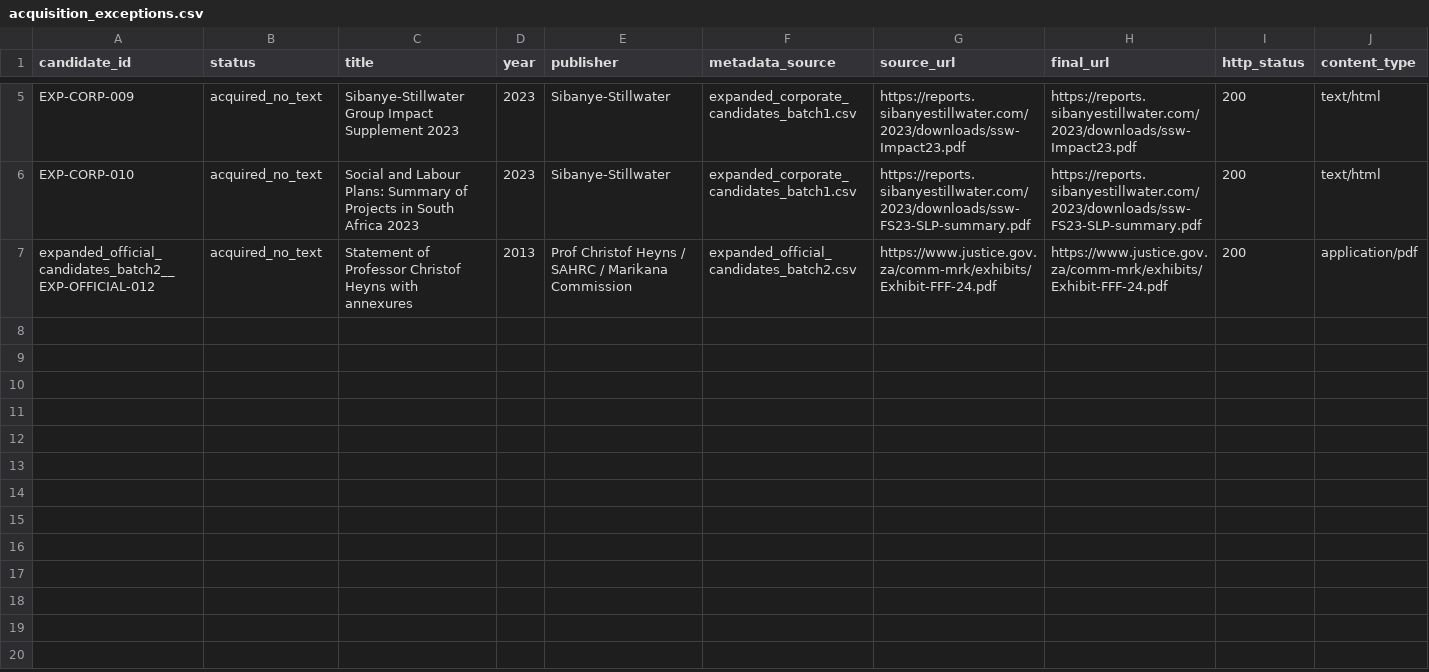
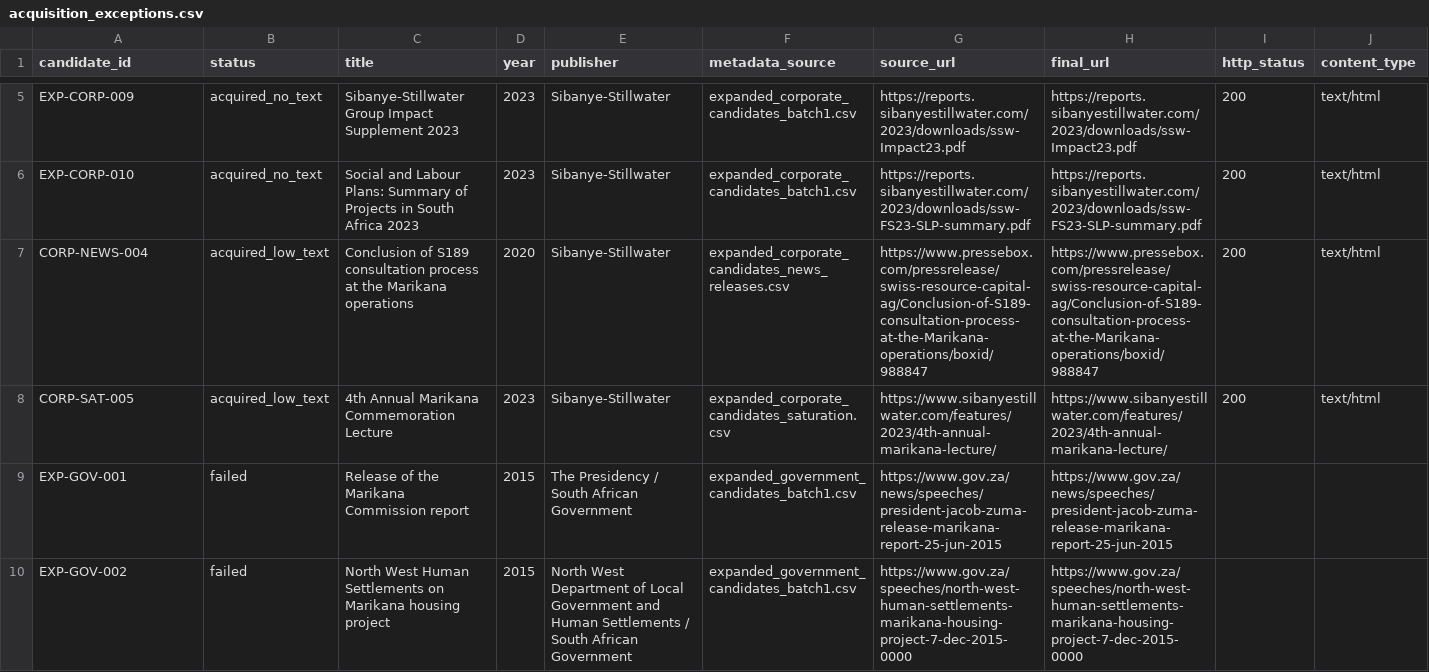
Before and after one commit to Martin-do/scipra-ai-mcdm-mineral-policy-africa, a CSV file: data/reconstruction/qc/acquisition_exceptions.csv, drawn as a sheet; only a part is shown, gaps mark what is left out; removed rows and columns are numbered as before the commit, all else as after; rows hold the shown columns only; the diff names each change by its address in the sheet, - before the commit and + after, or states it on an @@ line.

```diff
--- a/data/reconstruction/qc/acquisition_exceptions.csv
+++ b/data/reconstruction/qc/acquisition_exceptions.csv
-row 7: expanded_official_candidates_batch2__EXP-OFFICIAL-012 | acquired_no_text | Statement of Professor Christof Heyns with annexures | 2013 | Prof Christof Heyns / SAHRC / Marikana Commission | expanded_official_candidates_batch2.csv | https://www.justice.gov.za/comm-mrk/exhibits/Exhibit-FFF-24.pdf | https://www.justice.gov.za/comm-mrk/exhibits/Exhibit-FFF-24.pdf | 200 | application/pdf
+row 7: CORP-NEWS-004 | acquired_low_text | Conclusion of S189 consultation process at the Marikana operations | 2020 | Sibanye-Stillwater | expanded_corporate_candidates_news_releases.csv | https://www.pressebox.com/pressrelease/swiss-resource-capital-ag/Conclusion-of-S189-consultation-process-at-the-Marikana-operations/boxid/988847 | https://www.pressebox.com/pressrelease/swiss-resource-capital-ag/Conclusion-of-S189-consultation-process-at-the-Marikana-operations/boxid/988847 | 200 | text/html
+row 8: CORP-SAT-005 | acquired_low_text | 4th Annual Marikana Commemoration Lecture | 2023 | Sibanye-Stillwater | expanded_corporate_candidates_saturation.csv | https://www.sibanyestillwater.com/features/2023/4th-annual-marikana-lecture/ | https://www.sibanyestillwater.com/features/2023/4th-annual-marikana-lecture/ | 200 | text/html
+row 9: EXP-GOV-001 | failed | Release of the Marikana Commission report | 2015 | The Presidency / South African Government | expanded_government_candidates_batch1.csv | https://www.gov.za/news/speeches/president-jacob-zuma-release-marikana-report-25-jun-2015 | https://www.gov.za/news/speeches/president-jacob-zuma-release-marikana-report-25-jun-2015
+row 10: EXP-GOV-002 | failed | North West Human Settlements on Marikana housing project | 2015 | North West Department of Local Government and Human Settlements / South African Government | expanded_government_candidates_batch1.csv | https://www.gov.za/speeches/north-west-human-settlements-marikana-housing-project-7-dec-2015-0000 | https://www.gov.za/speeches/north-west-human-settlements-marikana-housing-project-7-dec-2015-0000
```
Also changed, not shown: data/reconstruction/qc/exact_duplicate_clusters.csv, data/reconstruction/qc/same_url_review.csv, 4 other files.
